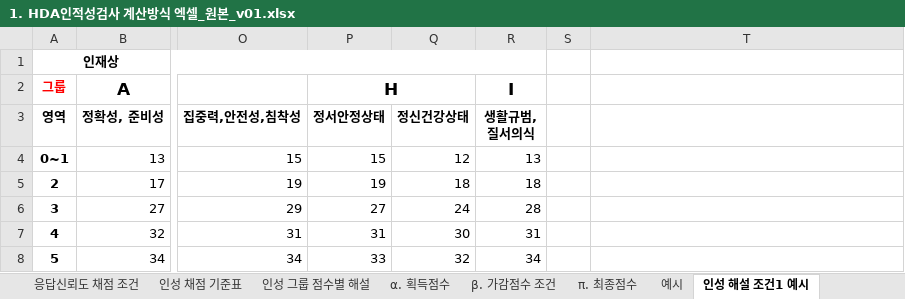
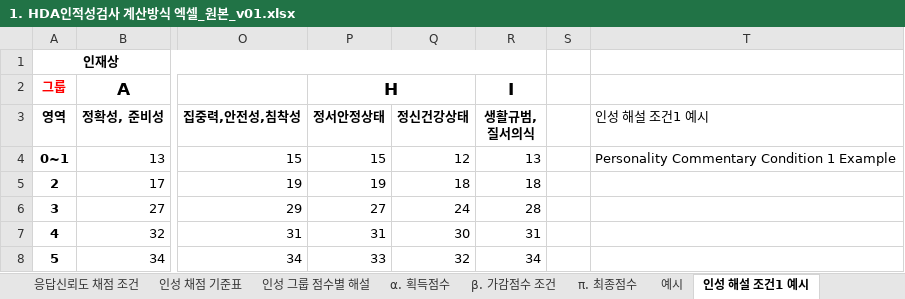
Before and after one commit to githubAbacKim/lodong-excel_php, an Excel workbook: 1. HDA인적성검사 계산방식 엑셀_원본_v01.xlsx, sheet 인성 해설 조건1 예시, drawn as a sheet; only a part is shown, gaps mark what is left out; values as stored, in another font and other column widths than the file's, no borders; the diff names each change by its address in the sheet, - before the commit and + after, or states it on an @@ line.

```diff
--- a/1. HDA인적성검사 계산방식 엑셀_원본_v01.xlsx (sheet 인성 해설 조건1 예시)
+++ b/1. HDA인적성검사 계산방식 엑셀_원본_v01.xlsx (sheet 인성 해설 조건1 예시)
-T3: (empty)
+T3: 인성 해설 조건1 예시
-T4 (인성 해설 조건1 예시): (empty)
+T4 (인성 해설 조건1 예시): Personality Commentary Condition 1 Example
```
Also changed, not shown: sheet HDA인성검사 채점, sheet NIFT인성 모의고사 채점, sheet 예시, sheet 응답신뢰도 채점 조건, sheet HDA인성검사 정답 종합 정리, translated_인적성검사 결과 처리 프로그램_v2.5.xlsx, 3 other files.
